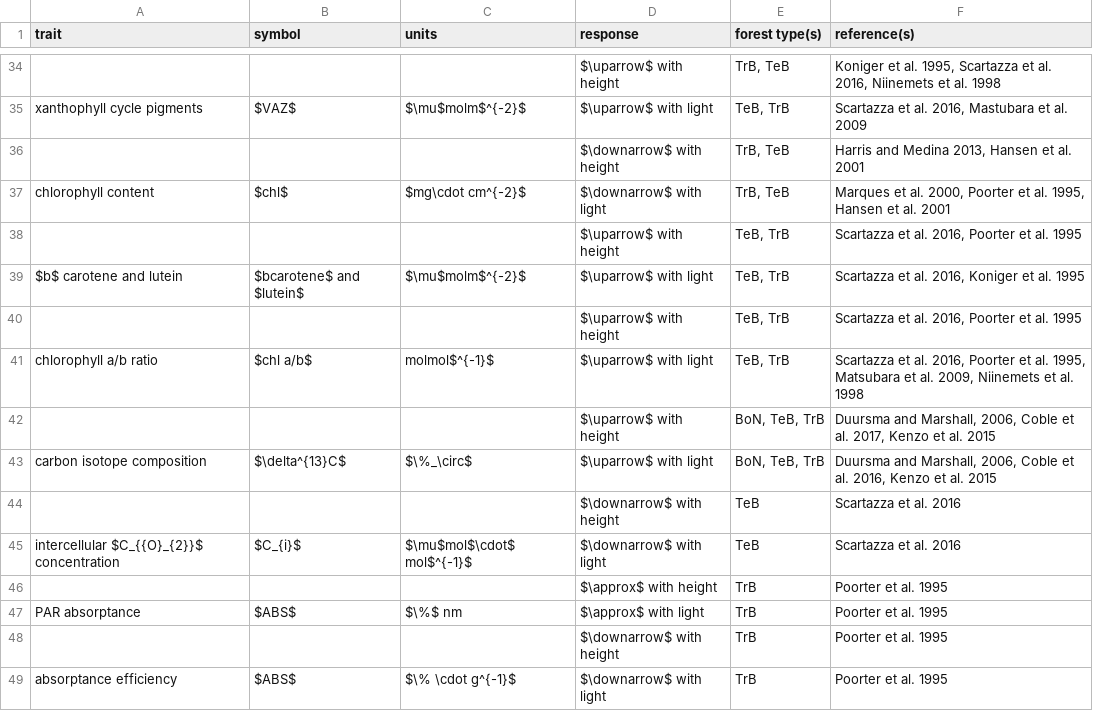
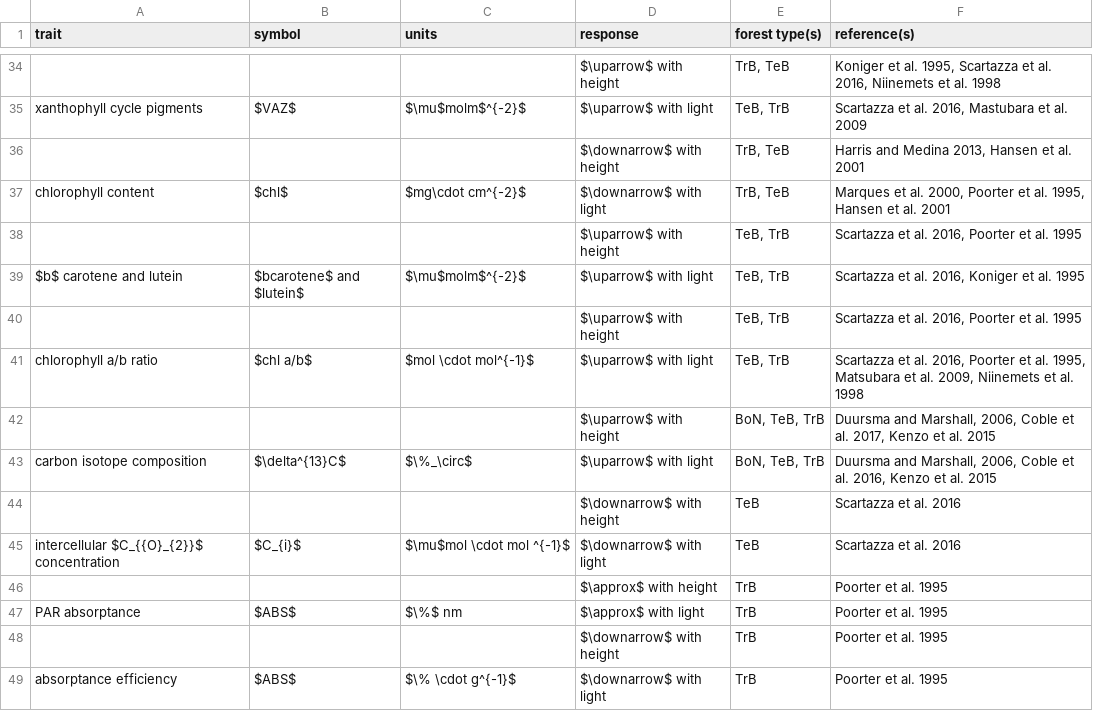
Before and after one commit to EcoClimLab/vertical-thermal-review, a CSV file: Lit_Review/traits_table.csv, drawn as a sheet; only a part is shown, gaps mark what is left out.

Commit message:
Update traits_table.csv

```diff
--- a/Lit_Review/traits_table.csv
+++ b/Lit_Review/traits_table.csv
@@ -40,3 +40,3 @@ $b$ carotene and lutein,$bcarotene$ and $lutein$,$\mu$molm$^{-2}$,$\uparrow$ wit
 ,,,$\uparrow$ with height,"TeB, TrB","Scartazza et al. 2016, Poorter et al. 1995"
-chlorophyll a/b ratio,$chl a/b$,molmol$^{-1}$,$\uparrow$ with light,"TeB, TrB","Scartazza et al. 2016, Poorter et al. 1995, Matsubara et al. 2009, Niinemets et al. 1998"
+chlorophyll a/b ratio,$chl a/b$,$mol \cdot mol^{-1}$,$\uparrow$ with light,"TeB, TrB","Scartazza et al. 2016, Poorter et al. 1995, Matsubara et al. 2009, Niinemets et al. 1998"
 ,,,$\uparrow$ with height,"BoN, TeB, TrB","Duursma and Marshall, 2006, Coble et al. 2017, Kenzo et al. 2015"
@@ -44,3 +44,3 @@ carbon isotope composition,$\delta^{13}C$,$\%_\circ$,$\uparrow$ with light,"BoN,
 ,,,$\downarrow$ with height,TeB,Scartazza et al. 2016
-intercellular $C_{{O}_{2}}$ concentration,$C_{i}$,$\mu$mol$\cdot$ mol$^{-1}$,$\downarrow$ with light,TeB,Scartazza et al. 2016
+intercellular $C_{{O}_{2}}$ concentration,$C_{i}$,$\mu$mol \cdot mol ^{-1}$,$\downarrow$ with light,TeB,Scartazza et al. 2016
 ,,,$\approx$ with height,TrB,Poorter et al. 1995
```
